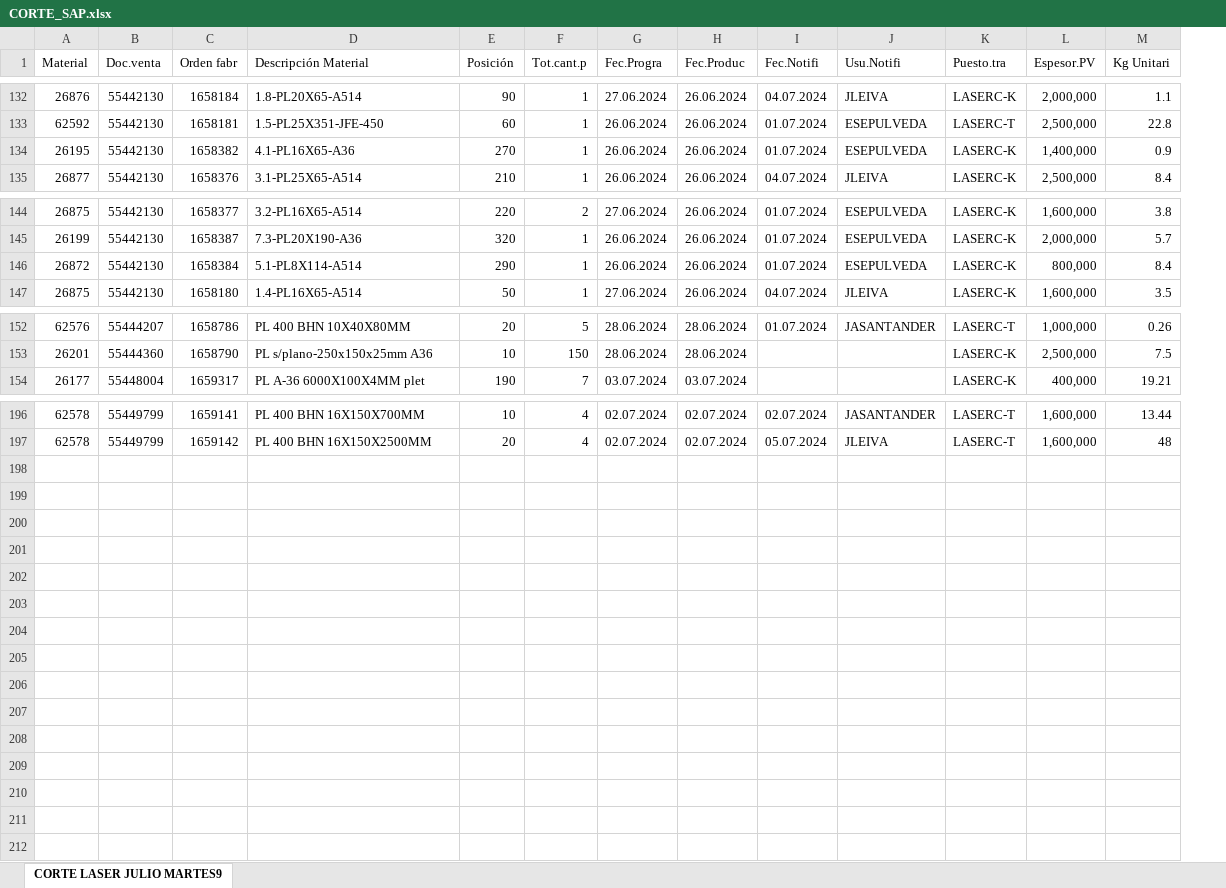
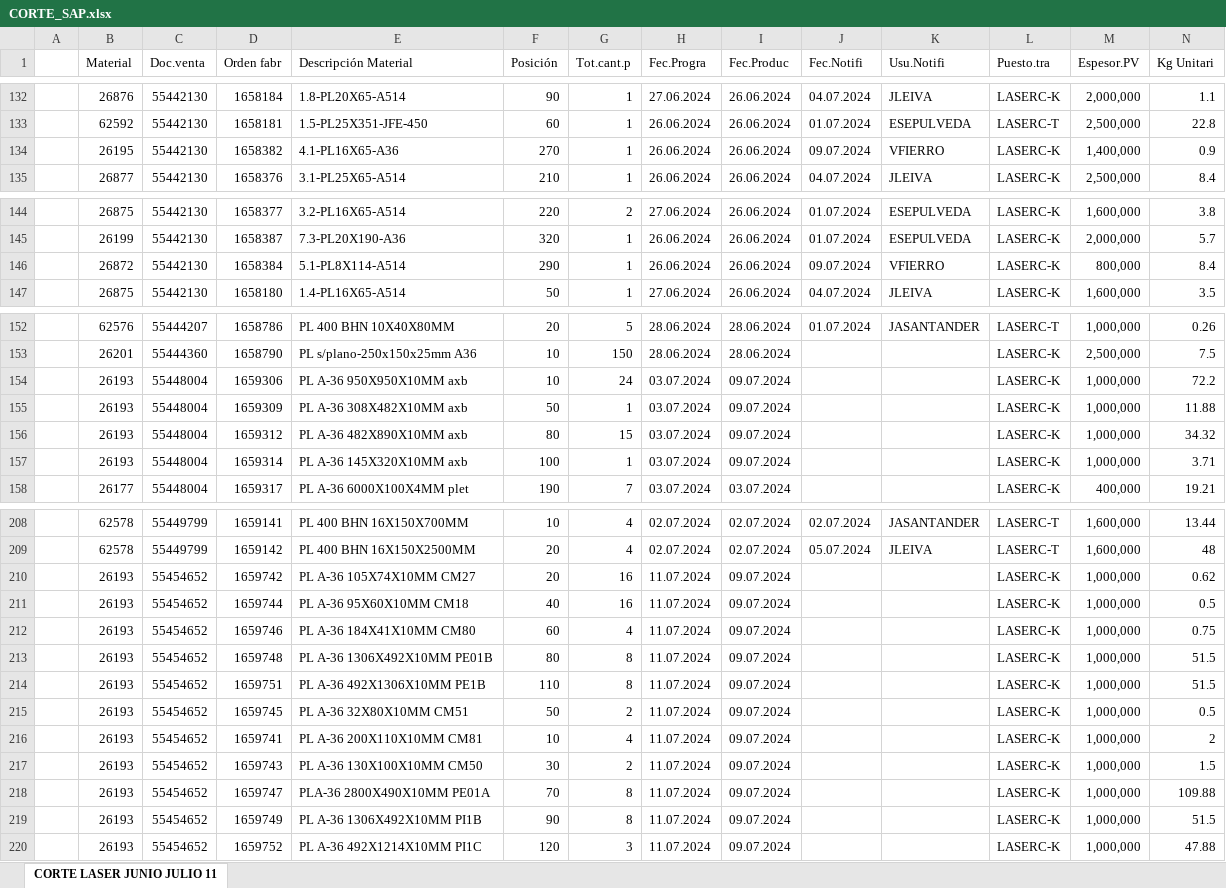
Before and after one commit to jarb29/jamesStreamlit, an Excel workbook: data/CORTE_SAP.xlsx, sheet CORTE LASER JUNIO JULIO 11, drawn as a sheet; only a part is shown, gaps mark what is left out; values as stored, in another font and other column widths than the file's, no borders; addresses are those after the commit; rows hold the shown columns only; the diff covers the shown part only; the diff names each change by its address in the sheet, - before the commit and + after, or states it on an @@ line.

```diff
--- a/data/CORTE_SAP.xlsx (sheet CORTE LASER JUNIO JULIO 11)
+++ b/data/CORTE_SAP.xlsx (sheet CORTE LASER JUNIO JULIO 11)
-sheet tab: CORTE LASER JULIO MARTES9
+sheet tab: CORTE LASER JUNIO JULIO 11
+column A, empty
-J134 (Fec.Notifi): 01.07.2024
+J134 (Fec.Notifi): 09.07.2024
-K134 (Usu.Notifi): ESEPULVEDA
+K134 (Usu.Notifi): VFIERRO
-J146 (Fec.Notifi): 01.07.2024
+J146 (Fec.Notifi): 09.07.2024
-K146 (Usu.Notifi): ESEPULVEDA
+K146 (Usu.Notifi): VFIERRO
+row 154:  | 26193 | 55448004 | 1659306 | PL A-36 950X950X10MM axb | 10 | 24 | 03.07.2024 | 09.07.2024 |  |  | LASERC-K | 1,000,000 | 72.2
+row 155:  | 26193 | 55448004 | 1659309 | PL A-36 308X482X10MM axb | 50 | 1 | 03.07.2024 | 09.07.2024 |  |  | LASERC-K | 1,000,000 | 11.88
+row 156:  | 26193 | 55448004 | 1659312 | PL A-36 482X890X10MM axb | 80 | 15 | 03.07.2024 | 09.07.2024 |  |  | LASERC-K | 1,000,000 | 34.32
+row 157:  | 26193 | 55448004 | 1659314 | PL A-36 145X320X10MM axb | 100 | 1 | 03.07.2024 | 09.07.2024 |  |  | LASERC-K | 1,000,000 | 3.71
+row 210:  | 26193 | 55454652 | 1659742 | PL A-36 105X74X10MM CM27 | 20 | 16 | 11.07.2024 | 09.07.2024 |  |  | LASERC-K | 1,000,000 | 0.62
+row 211:  | 26193 | 55454652 | 1659744 | PL A-36 95X60X10MM CM18 | 40 | 16 | 11.07.2024 | 09.07.2024 |  |  | LASERC-K | 1,000,000 | 0.5
+row 212:  | 26193 | 55454652 | 1659746 | PL A-36 184X41X10MM CM80 | 60 | 4 | 11.07.2024 | 09.07.2024 |  |  | LASERC-K | 1,000,000 | 0.75
+row 213:  | 26193 | 55454652 | 1659748 | PL A-36 1306X492X10MM PE01B | 80 | 8 | 11.07.2024 | 09.07.2024 |  |  | LASERC-K | 1,000,000 | 51.5
+row 214:  | 26193 | 55454652 | 1659751 | PL A-36 492X1306X10MM PE1B | 110 | 8 | 11.07.2024 | 09.07.2024 |  |  | LASERC-K | 1,000,000 | 51.5
+row 215:  | 26193 | 55454652 | 1659745 | PL A-36 32X80X10MM CM51 | 50 | 2 | 11.07.2024 | 09.07.2024 |  |  | LASERC-K | 1,000,000 | 0.5
+row 216:  | 26193 | 55454652 | 1659741 | PL A-36 200X110X10MM CM81 | 10 | 4 | 11.07.2024 | 09.07.2024 |  |  | LASERC-K | 1,000,000 | 2
+row 217:  | 26193 | 55454652 | 1659743 | PL A-36 130X100X10MM CM50 | 30 | 2 | 11.07.2024 | 09.07.2024 |  |  | LASERC-K | 1,000,000 | 1.5
+row 218:  | 26193 | 55454652 | 1659747 | PLA-36 2800X490X10MM PE01A | 70 | 8 | 11.07.2024 | 09.07.2024 |  |  | LASERC-K | 1,000,000 | 109.88
+row 219:  | 26193 | 55454652 | 1659749 | PL A-36 1306X492X10MM PI1B | 90 | 8 | 11.07.2024 | 09.07.2024 |  |  | LASERC-K | 1,000,000 | 51.5
+row 220:  | 26193 | 55454652 | 1659752 | PL A-36 492X1214X10MM PI1C | 120 | 3 | 11.07.2024 | 09.07.2024 |  |  | LASERC-K | 1,000,000 | 47.88
```
Also changed, not shown: 8 added rows elsewhere in this sheet, data/tiempo_final.xlsx, 1 other file.
